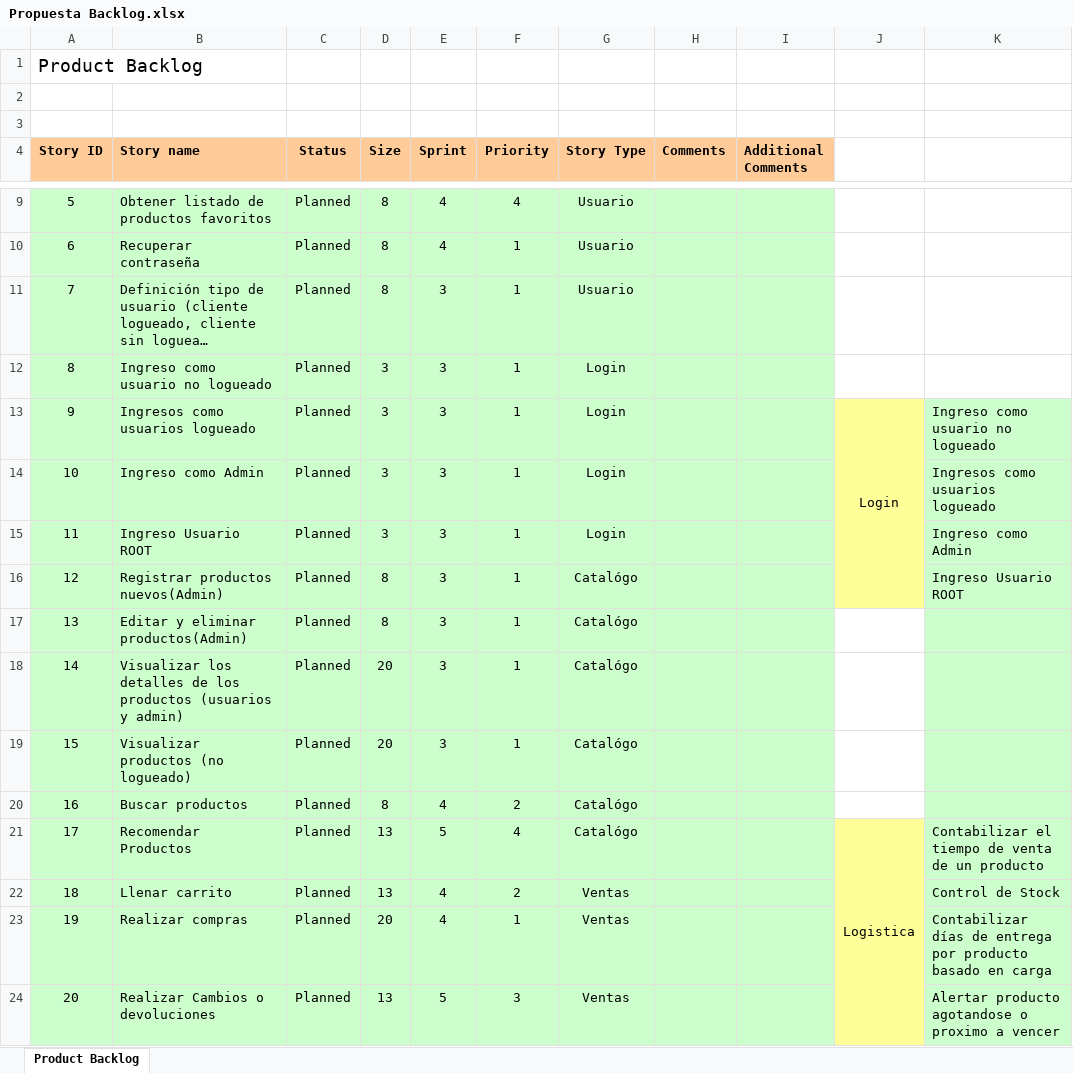
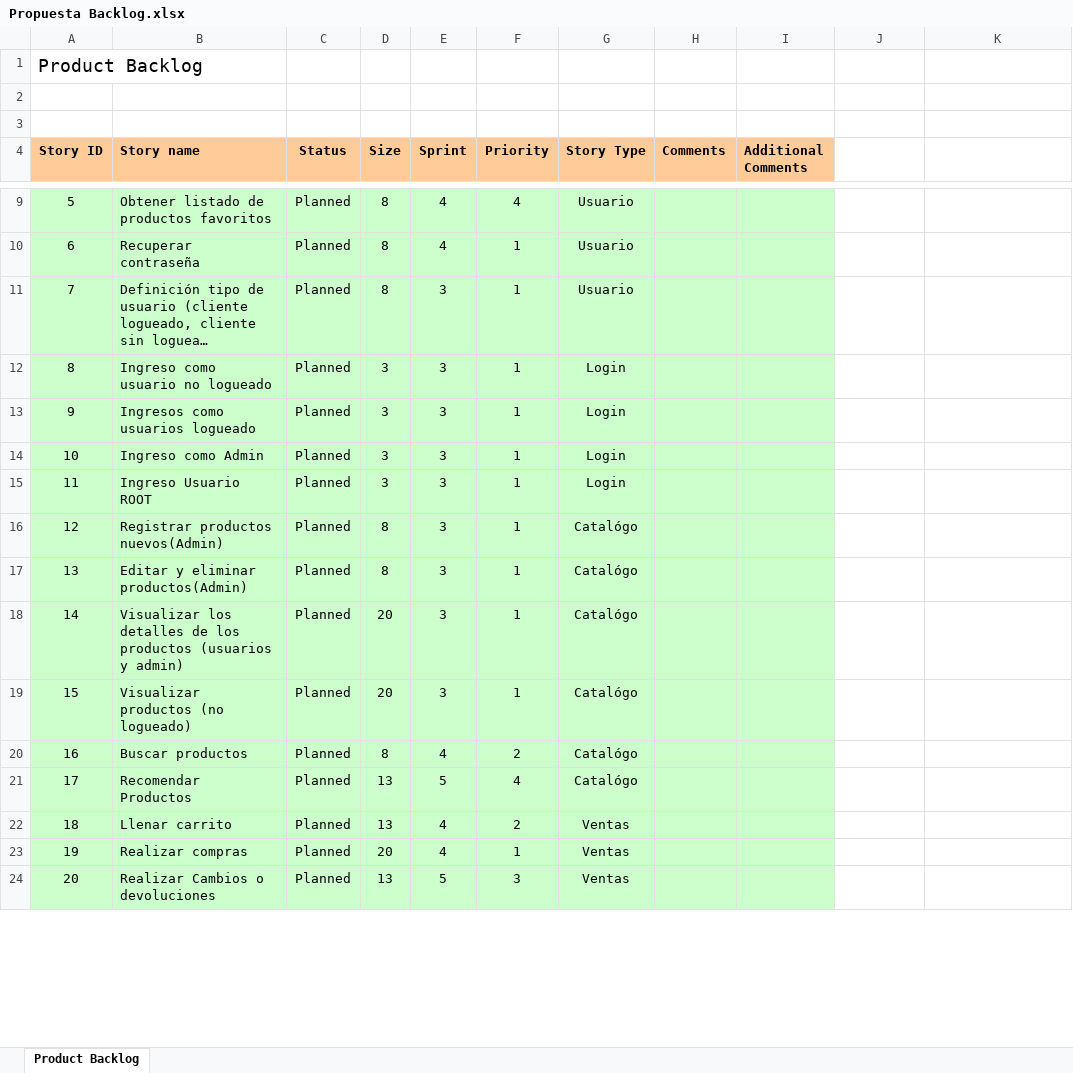
Before and after one commit to juanshowr/Equipo1-Grupo20, an Excel workbook: Propuesta Backlog.xlsx, sheet Product Backlog, drawn as a sheet; only a part is shown, gaps mark what is left out; long unchanged cells end in …; values as stored, in another font and other column widths than the file's, no borders; conditional formats not drawn; the diff covers the shown part only; the diff names each change by its address in the sheet, - before the commit and + after, or states it on an @@ line.

Commit message:
Subida sprint 0

```diff
--- a/Propuesta Backlog.xlsx (sheet Product Backlog)
+++ b/Propuesta Backlog.xlsx (sheet Product Backlog)
-J13: Login
+J13: (empty)
-J13 fill: #FFFF99
+J13 fill: none
-J13:J16 merged
-K13: Ingreso como usuario no logueado
+K13: (empty)
-K13:K24 fill: #CCFFCC
+K13:K24 fill: none
-K14: Ingresos como usuarios logueado
+K14: (empty)
-K15: Ingreso como Admin
+K15: (empty)
-K16: Ingreso Usuario ROOT
+K16: (empty)
-J21: Logistica
+J21: (empty)
-J21 fill: #FFFF99
+J21 fill: none
-J21:J24 merged
-K21: Contabilizar el tiempo de venta de un producto
+K21: (empty)
-K22: Control de Stock
+K22: (empty)
-K23: Contabilizar días de entrega por producto basado en carga
+K23: (empty)
-K24: Alertar producto agotandose o proximo a vencer
+K24: (empty)
```
Also changed, not shown: 26 removed rows, 8 edited cells, cell formats and merged cells elsewhere in this sheet.
